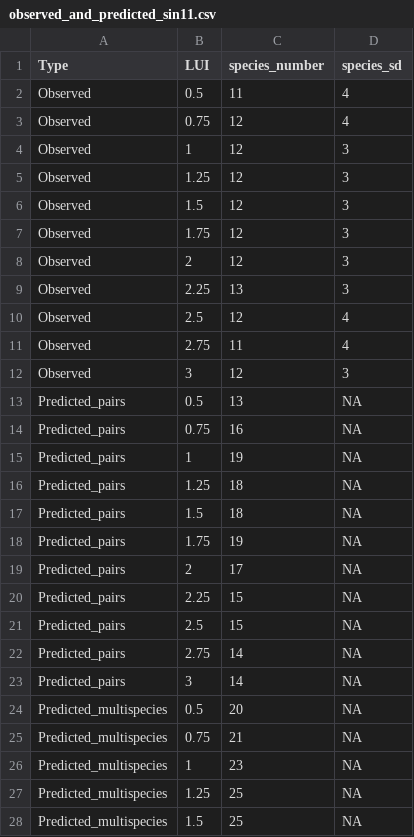
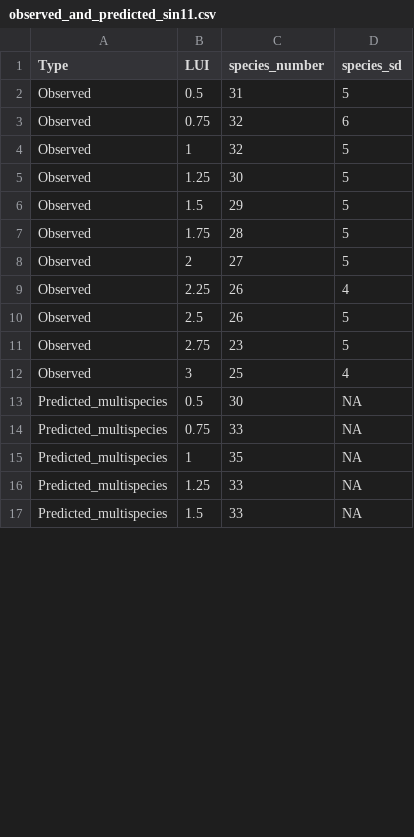
Before and after one commit to oscargodoy/LUI_coexistence, a CSV file: results/observed_and_predicted_sin11.csv, drawn as a sheet; only a part is shown; the diff covers the shown part only.

```diff
--- a/results/observed_and_predicted_sin11.csv
+++ b/results/observed_and_predicted_sin11.csv
@@ -1,28 +1,17 @@
 "Type","LUI","species_number","species_sd"
-"Observed",0.5,11,4
-"Observed",0.75,12,4
-"Observed",1,12,3
-"Observed",1.25,12,3
-"Observed",1.5,12,3
-"Observed",1.75,12,3
-"Observed",2,12,3
-"Observed",2.25,13,3
-"Observed",2.5,12,4
-"Observed",2.75,11,4
-"Observed",3,12,3
-"Predicted_pairs",0.5,13,NA
-"Predicted_pairs",0.75,16,NA
-"Predicted_pairs",1,19,NA
-"Predicted_pairs",1.25,18,NA
-"Predicted_pairs",1.5,18,NA
-"Predicted_pairs",1.75,19,NA
-"Predicted_pairs",2,17,NA
-"Predicted_pairs",2.25,15,NA
-"Predicted_pairs",2.5,15,NA
-"Predicted_pairs",2.75,14,NA
-"Predicted_pairs",3,14,NA
-"Predicted_multispecies",0.5,20,NA
-"Predicted_multispecies",0.75,21,NA
-"Predicted_multispecies",1,23,NA
-"Predicted_multispecies",1.25,25,NA
-"Predicted_multispecies",1.5,25,NA
+"Observed",0.5,31,5
+"Observed",0.75,32,6
+"Observed",1,32,5
+"Observed",1.25,30,5
+"Observed",1.5,29,5
+"Observed",1.75,28,5
+"Observed",2,27,5
+"Observed",2.25,26,4
+"Observed",2.5,26,5
+"Observed",2.75,23,5
+"Observed",3,25,4
+"Predicted_multispecies",0.5,30,NA
+"Predicted_multispecies",0.75,33,NA
+"Predicted_multispecies",1,35,NA
+"Predicted_multispecies",1.25,33,NA
+"Predicted_multispecies",1.5,33,NA
```
Also changed, not shown: 11 added rows and 6 edited cells elsewhere in this file, 19 other files.
